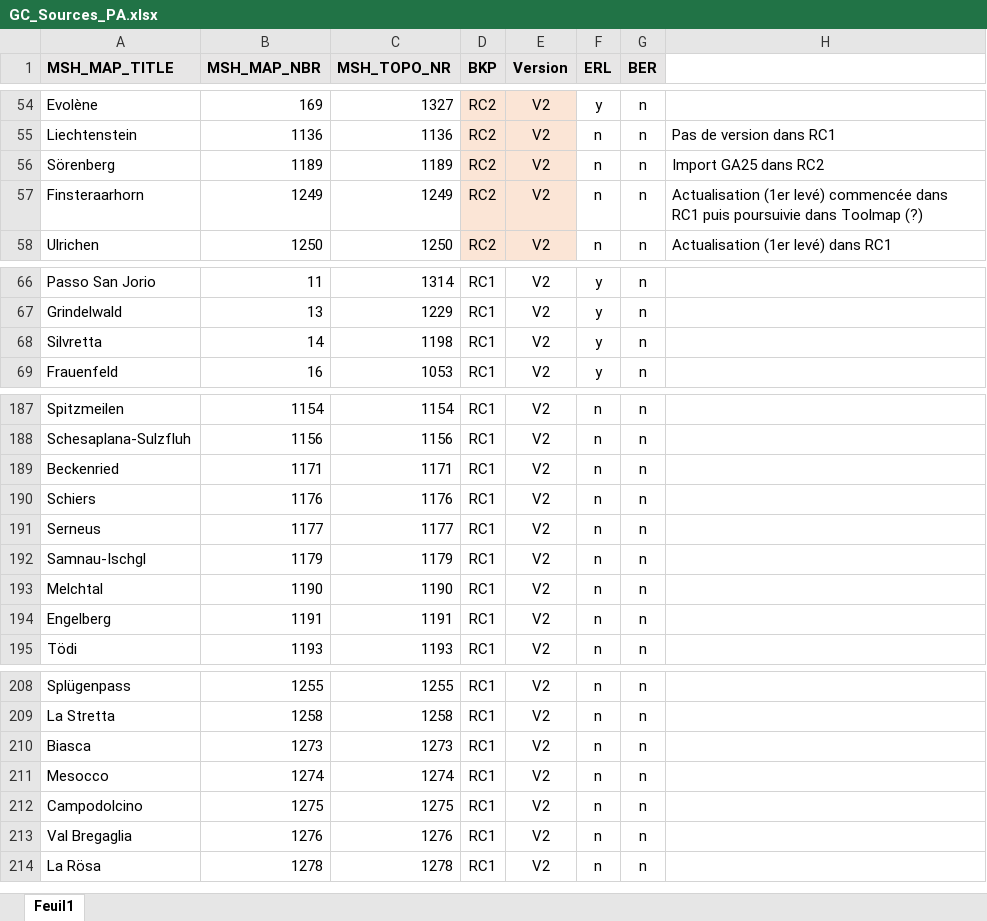
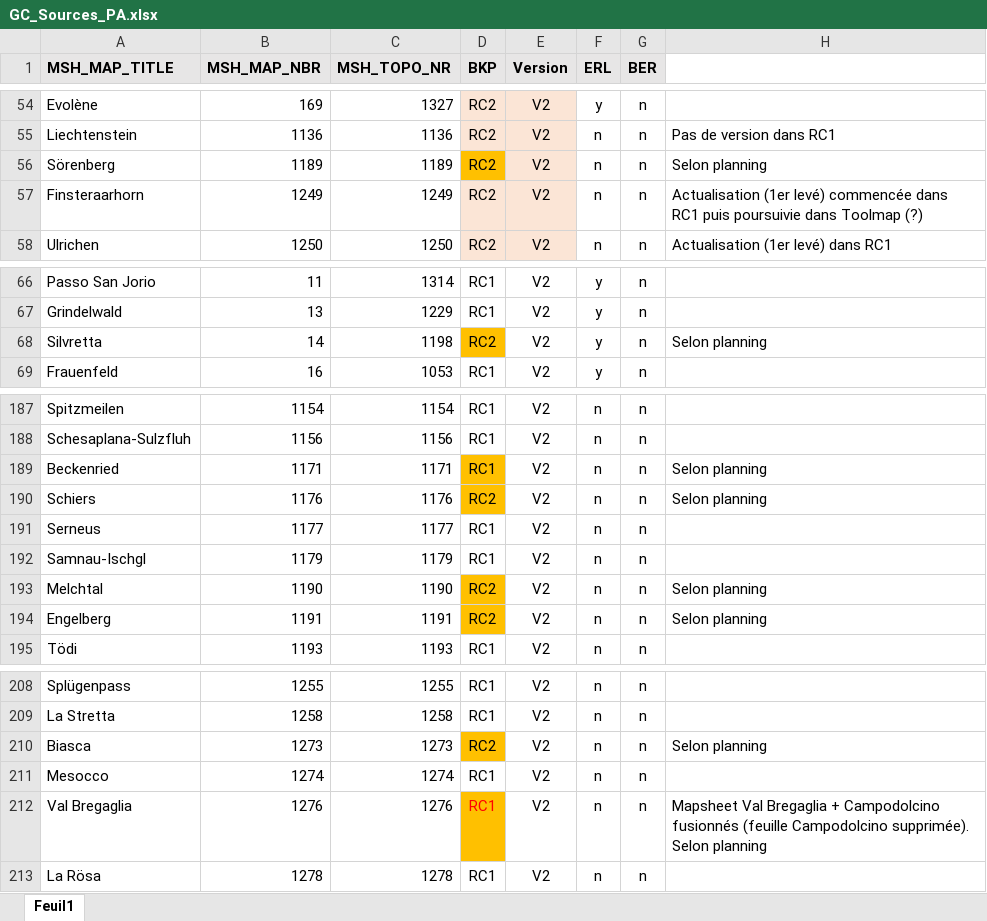
Before and after one commit to swisstopo/lg-gcover, an Excel workbook: src/gcover/data/GC_Sources_PA.xlsx, sheet Feuil1, drawn as a sheet; only a part is shown, gaps mark what is left out; values as stored, in another font and other column widths than the file's, no borders; removed rows and columns are numbered as before the commit, all else as after; the diff names each change by its address in the sheet, - before the commit and + after, or states it on an @@ line.

```diff
--- a/src/gcover/data/GC_Sources_PA.xlsx (sheet Feuil1)
+++ b/src/gcover/data/GC_Sources_PA.xlsx (sheet Feuil1)
-D56 fill: #FBE5D6
+D56 fill: #FFC000
-H56: Import GA25 dans RC2
+H56: Selon planning
-D68 (BKP): RC1
+D68 (BKP): RC2
-D68 fill: none
+D68 fill: #FFC000
-H68: (empty)
+H68: Selon planning
-D189:D190 fill: none
+D189:D190 fill: #FFC000
-H189:H190: (empty)
+H189:H190: Selon planning
-D190 (BKP): RC1
+D190 (BKP): RC2
-D193:D194 (BKP): RC1
+D193:D194 (BKP): RC2
-D193:D194 fill: none
+D193:D194 fill: #FFC000
-H193:H194: (empty)
+H193:H194: Selon planning
-D210 (BKP): RC1
+D210 (BKP): RC2
-D210 fill: none
+D210 fill: #FFC000
-H210: (empty)
+H210: Selon planning
-row 212: Campodolcino | 1275 | 1275 | RC1 | V2 | n | n
@@ D212 fill: none → #FFC000, text colour: black → #FF0000 @@
-H212: (empty)
+H212: Mapsheet Val Bregaglia + Campodolcino fusionnés (feuille Campodolcino supprimée). Selon planning
```
Also changed, not shown: 3 other files.
